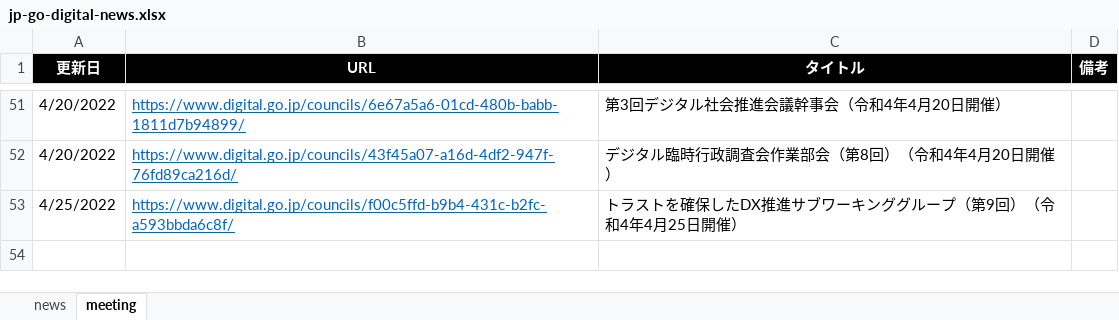
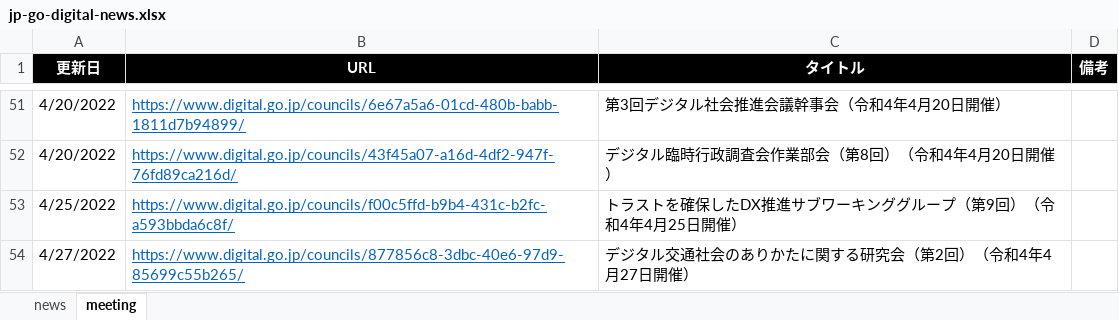
Before and after one commit to c-3lab/jp-go-digital-news, an Excel workbook: jp-go-digital-news.xlsx, sheet meeting, drawn as a sheet; only a part is shown, gaps mark what is left out; values as stored, in another font and other column widths than the file's, no borders; the diff names each change by its address in the sheet, - before the commit and + after, or states it on an @@ line.

```diff
--- a/jp-go-digital-news.xlsx (sheet meeting)
+++ b/jp-go-digital-news.xlsx (sheet meeting)
+row 54: 4/27/2022 | https://www.digital.go.jp/councils/877856c8-3dbc-40e6-97d9-85699c55b265/ | デジタル交通社会のありかたに関する研究会（第2回）（令和4年4月27日開催）
```
Also changed, not shown: sheet news.
